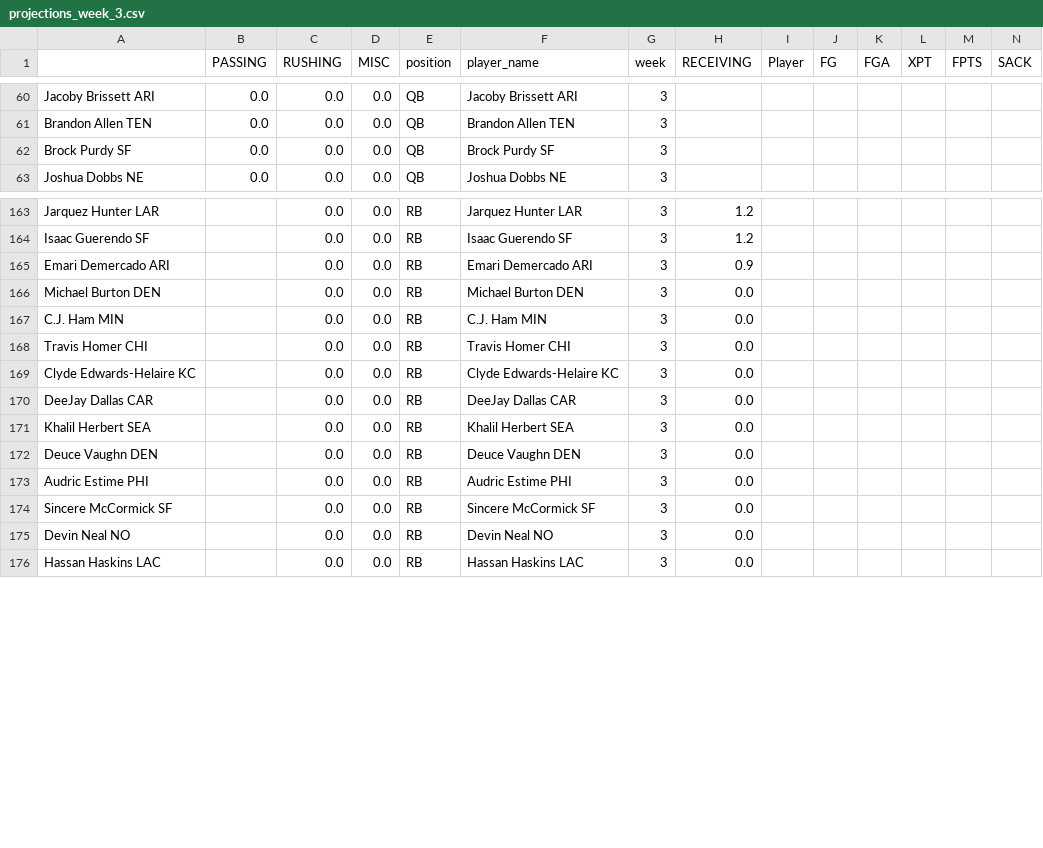
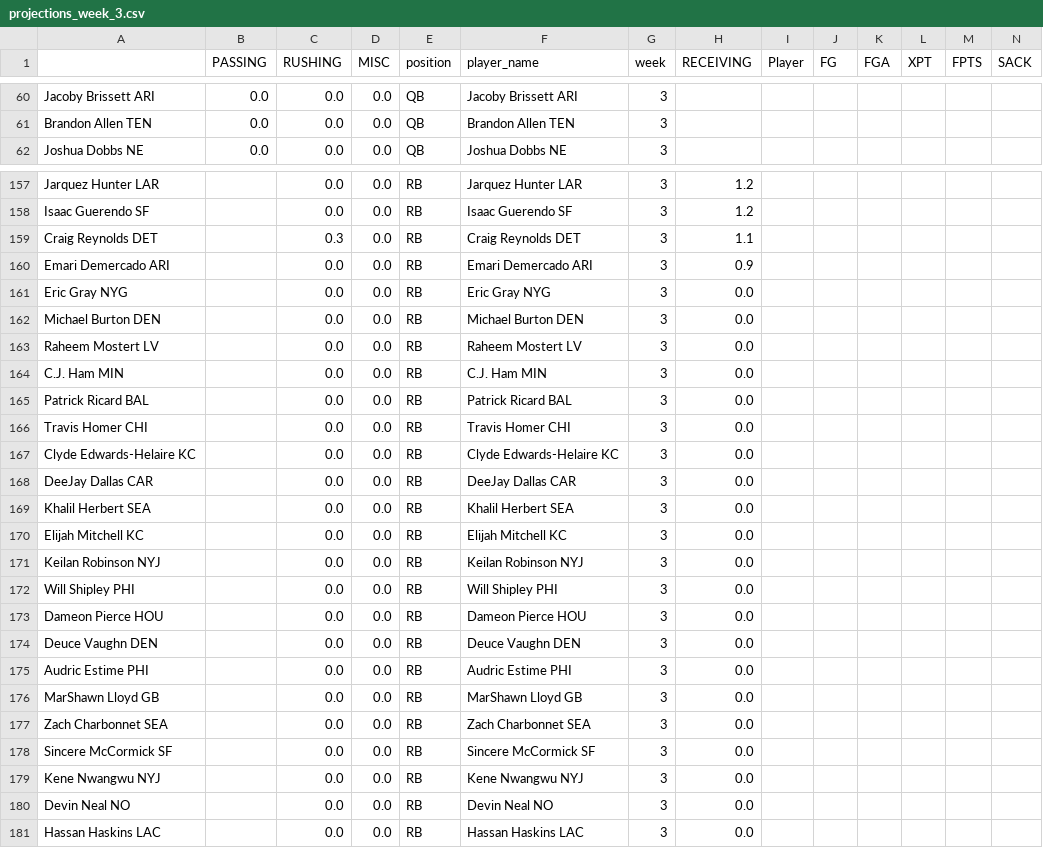
Before and after one commit to msrtliw2/fantasy-lineup-picker, a CSV file: data/projections_week_3.csv, drawn as a sheet; only a part is shown, gaps mark what is left out; removed rows and columns are numbered as before the commit, all else as after; rows hold the shown columns only; the diff covers the shown part only; the diff names each change by its address in the sheet, - before the commit and + after, or states it on an @@ line.

```diff
--- a/data/projections_week_3.csv
+++ b/data/projections_week_3.csv
-row 62: Brock Purdy SF | 0.0 | 0.0 | 0.0 | QB | Brock Purdy SF | 3
+row 159: Craig Reynolds DET |  | 0.3 | 0.0 | RB | Craig Reynolds DET | 3 | 1.1
+row 161: Eric Gray NYG |  | 0.0 | 0.0 | RB | Eric Gray NYG | 3 | 0.0
+row 163: Raheem Mostert LV |  | 0.0 | 0.0 | RB | Raheem Mostert LV | 3 | 0.0
+row 165: Patrick Ricard BAL |  | 0.0 | 0.0 | RB | Patrick Ricard BAL | 3 | 0.0
+row 170: Elijah Mitchell KC |  | 0.0 | 0.0 | RB | Elijah Mitchell KC | 3 | 0.0
+row 171: Keilan Robinson NYJ |  | 0.0 | 0.0 | RB | Keilan Robinson NYJ | 3 | 0.0
+row 172: Will Shipley PHI |  | 0.0 | 0.0 | RB | Will Shipley PHI | 3 | 0.0
+row 173: Dameon Pierce HOU |  | 0.0 | 0.0 | RB | Dameon Pierce HOU | 3 | 0.0
+row 176: MarShawn Lloyd GB |  | 0.0 | 0.0 | RB | MarShawn Lloyd GB | 3 | 0.0
+row 177: Zach Charbonnet SEA |  | 0.0 | 0.0 | RB | Zach Charbonnet SEA | 3 | 0.0
+row 179: Kene Nwangwu NYJ |  | 0.0 | 0.0 | RB | Kene Nwangwu NYJ | 3 | 0.0
```
Also changed, not shown: 5 added rows, 7 removed rows, 2 moved rows and 2 edited cells elsewhere in this file, data/projections_week_1.csv, data/projections_week_12.csv, 14 other files.
